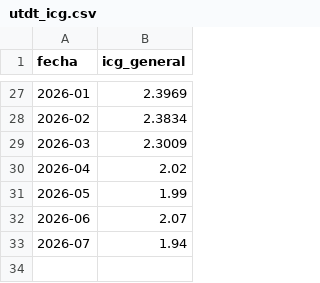
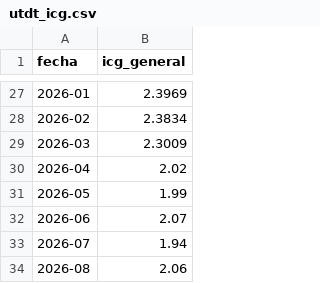
Before and after one commit to mariano-laxague/irpm-argentina, a CSV file: data/utdt_icg.csv, drawn as a sheet; only a part is shown, gaps mark what is left out.

Commit message:
Actualiza ICG UTDT de agosto 2026

```diff
--- a/data/utdt_icg.csv
+++ b/data/utdt_icg.csv
@@ -33 +33,2 @@ fecha,icg_general
 2026-07,1.94
+2026-08,2.06
```
Also changed, not shown: 2 other files.
